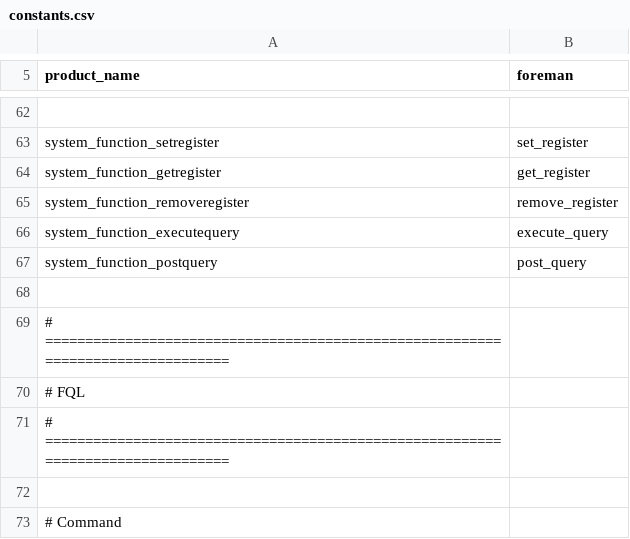
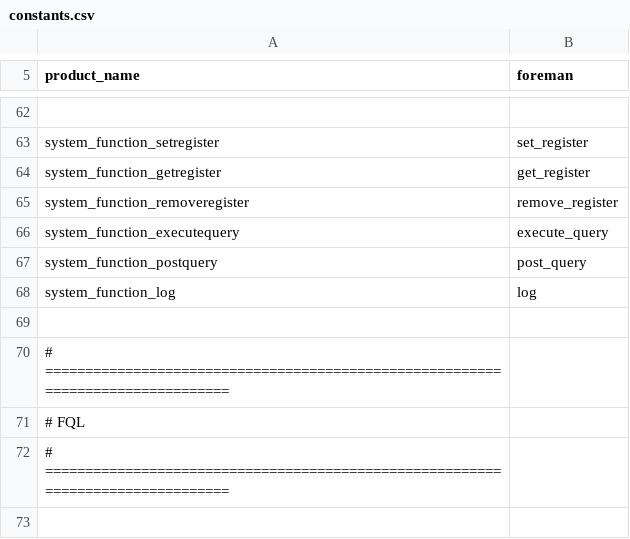
Before and after one commit to cybergarage/foreman-cc, a CSV file: include/foreman/constants.csv, drawn as a sheet; only a part is shown, gaps mark what is left out; the shorter side is filled out with more unchanged rows.

```diff
--- a/include/foreman/constants.csv
+++ b/include/foreman/constants.csv
@@ -67,2 +67,3 @@ system_function_executequery,"execute_query"
 system_function_postquery,"post_query"
+system_function_log,"log"
 
```
Also changed, not shown: 4 other files.
